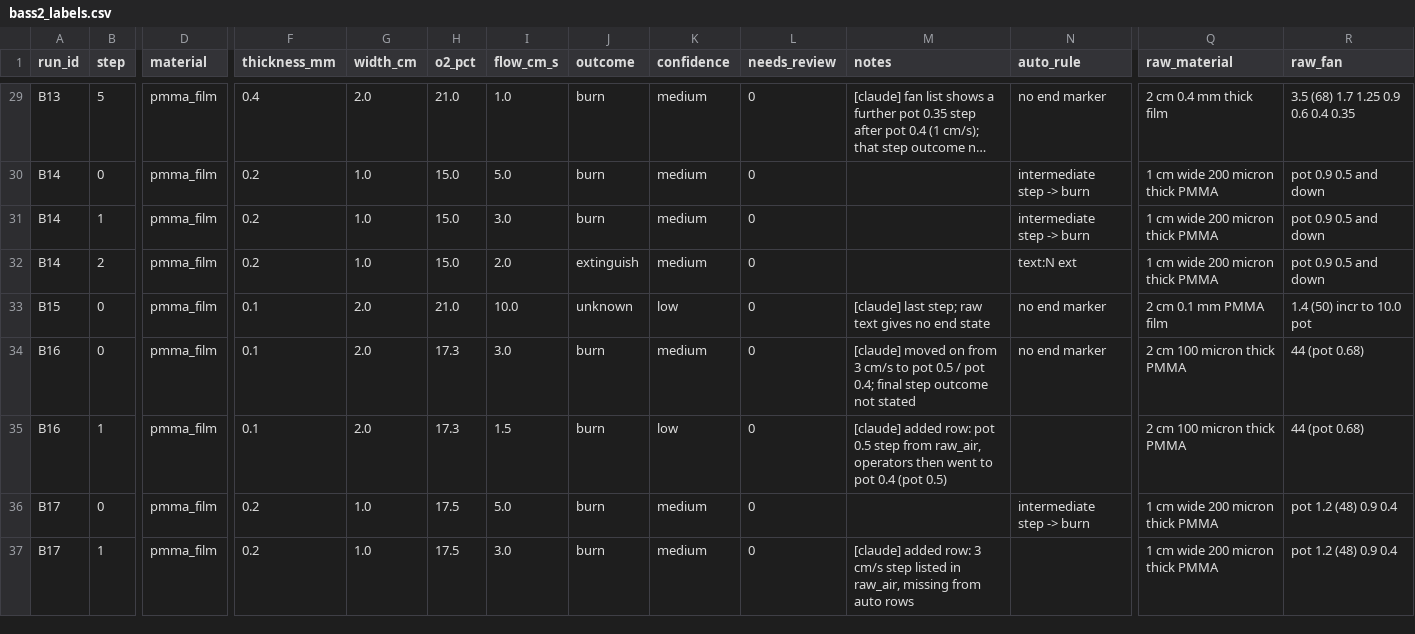
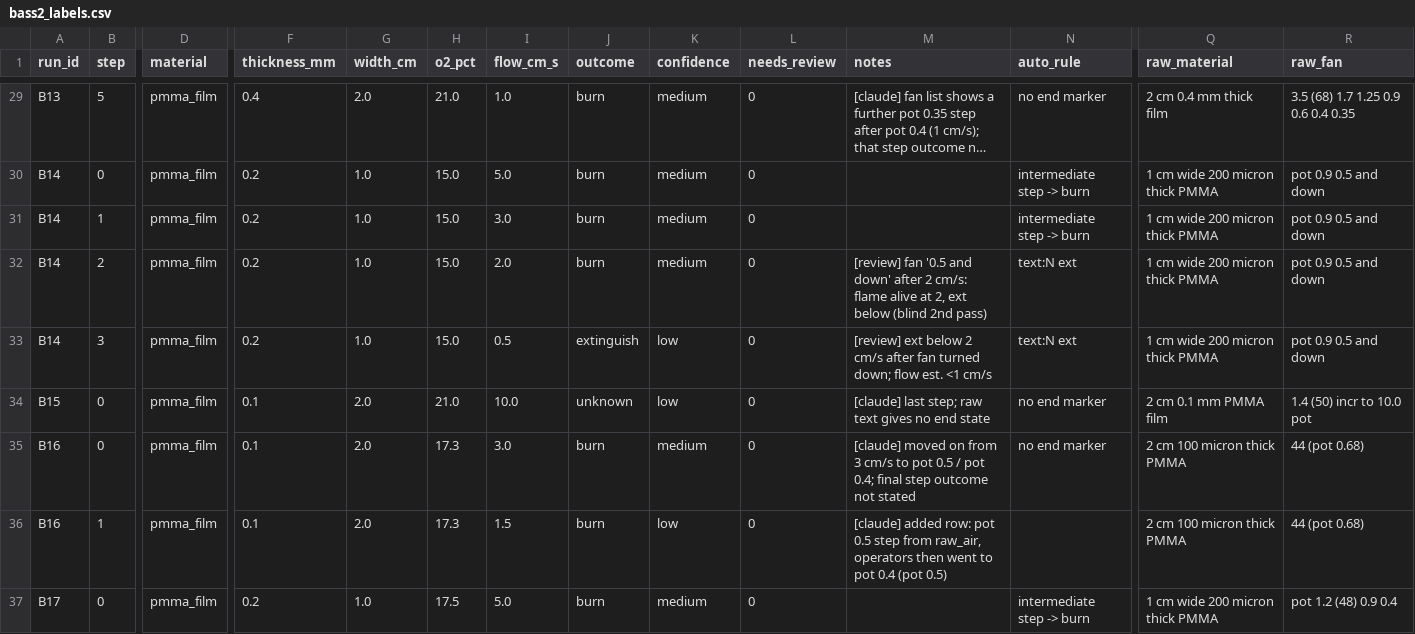
Before and after one commit to md-zaid-10/Flame-in-Freefall-by-Cosmic-Outliers, a CSV file: ml/microgravity/bass2_labels.csv, drawn as a sheet; only a part is shown, gaps mark what is left out; the shorter side is filled out with more unchanged rows; long unchanged cells end in …; rows hold the shown columns only; the diff names each change by its address in the sheet, - before the commit and + after, or states it on an @@ line.

Commit message:
Fix B14 label; redesign dashboard

```diff
--- a/ml/microgravity/bass2_labels.csv
+++ b/ml/microgravity/bass2_labels.csv
-J32 (outcome): extinguish
+J32 (outcome): burn
-M32 (notes): (empty)
+M32 (notes): [review] fan '0.5 and down' after 2 cm/s: flame alive at 2, ext below (blind 2nd pass)
+row 33: B14 | 3 | pmma_film | 0.2 | 1.0 | 15.0 | 0.5 | extinguish | low | 0 | [review] ext below 2 cm/s after fan turned down; flow est. <1 cm/s | text:N ext | 1 cm wide 200 micron thick PMMA | pot 0.9 0.5 and down
```
